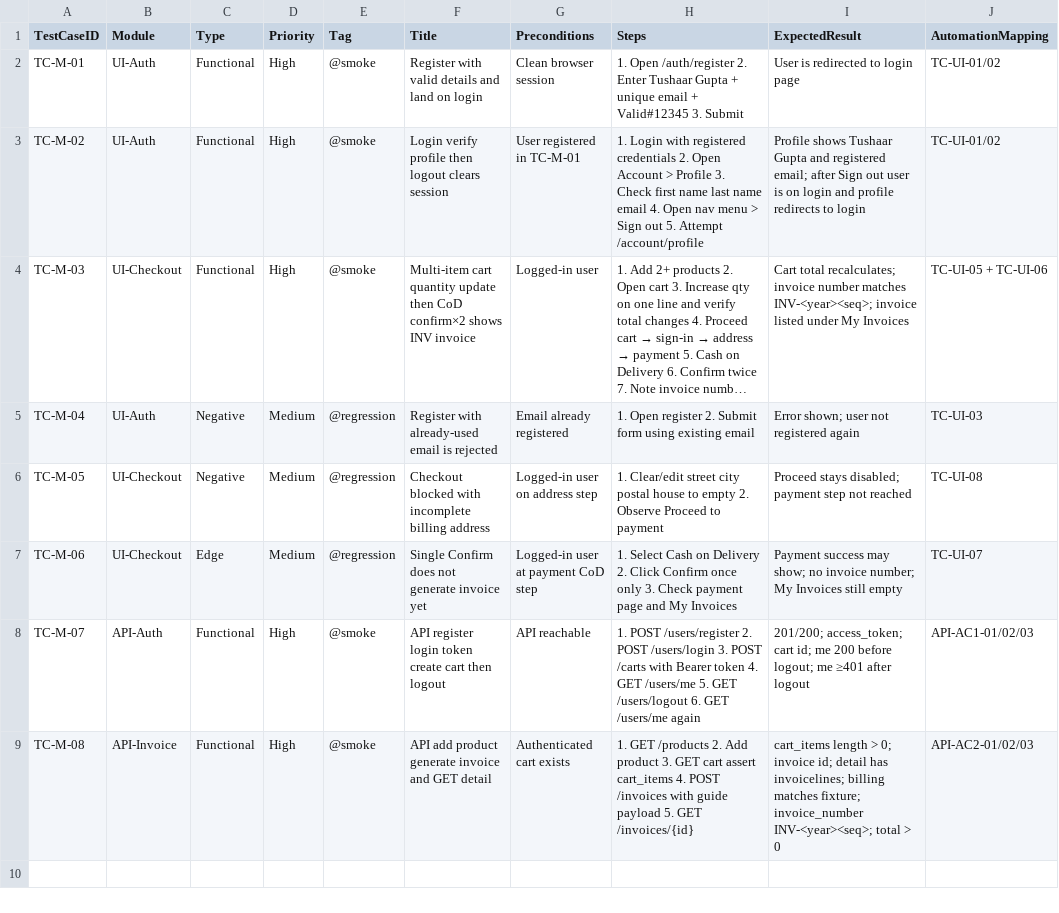
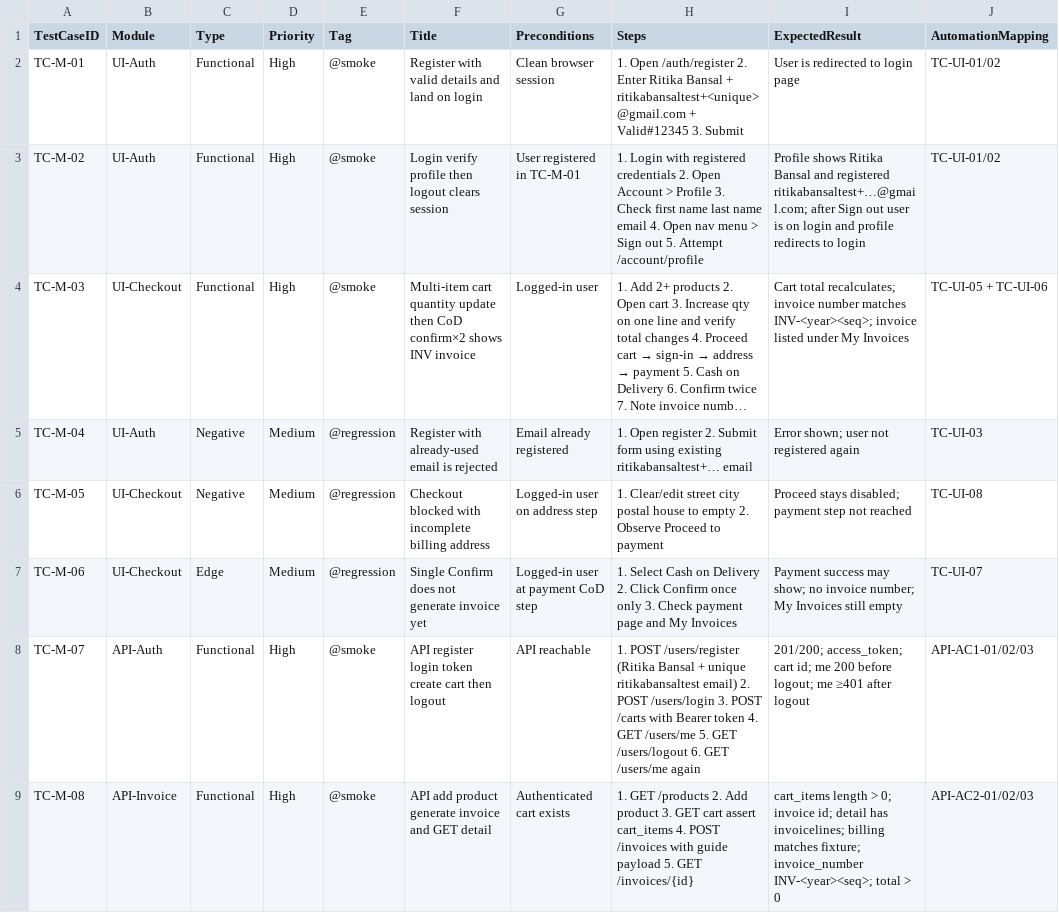
Before and after one commit to guptatushaar/Qa-assesment, a CSV file: FunctionalTestCase.csv, drawn as a sheet; long unchanged cells end in …; the diff names each change by its address in the sheet, - before the commit and + after, or states it on an @@ line.

Commit message:
docs: switch synthetic identity to Ritika Bansal
Align generateUniqueUser and assessment docs to Ritika/Bansal with
ritikabansaltest+stamp emails so CSV, README, and automation match.

```diff
--- a/FunctionalTestCase.csv
+++ b/FunctionalTestCase.csv
-H2 (Steps): …2. Enter Tushaar Gupta + unique email + Valid#12345…
+H2 (Steps): …2. Enter Ritika Bansal + ritikabansaltest+<unique>@gmail.com + Valid#12345…
-I3 (ExpectedResult): Profile shows Tushaar Gupta and registered email; after Sign…
+I3 (ExpectedResult): Profile shows Ritika Bansal and registered ritikabansaltest+…@gmail.com; after Sign…
-H5 (Steps): …using existing email
+H5 (Steps): …using existing ritikabansaltest+… email
-H8 (Steps): …POST /users/register 2. POST…
+H8 (Steps): …POST /users/register (Ritika Bansal + unique ritikabansaltest email) 2. POST…
```
Also changed, not shown: 8 other files.
